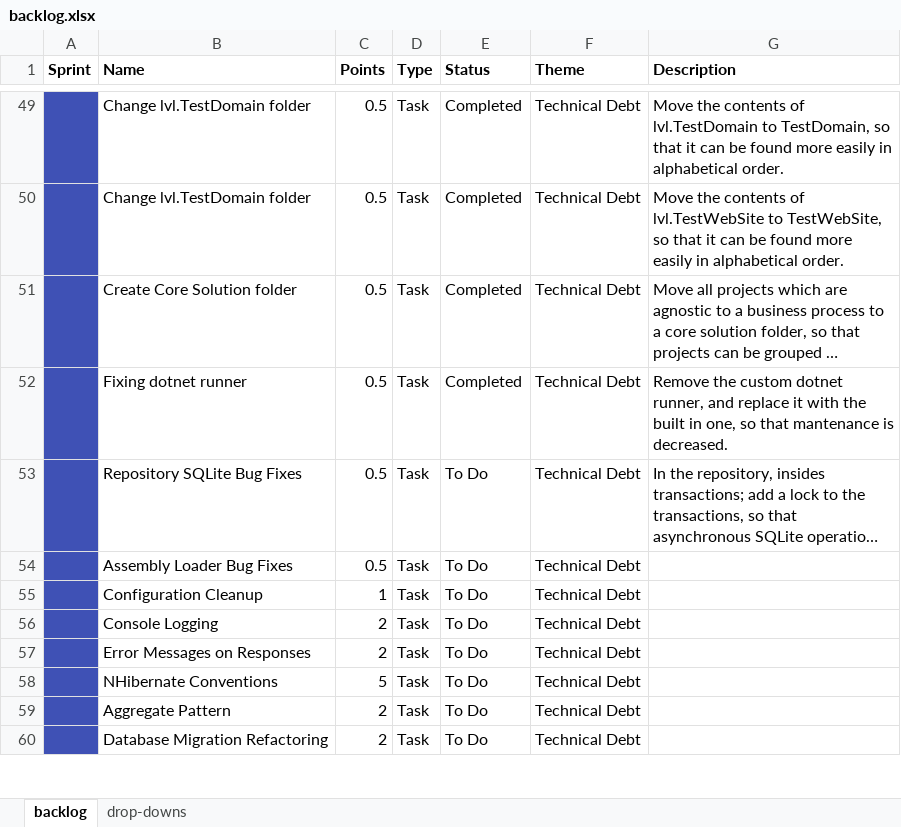
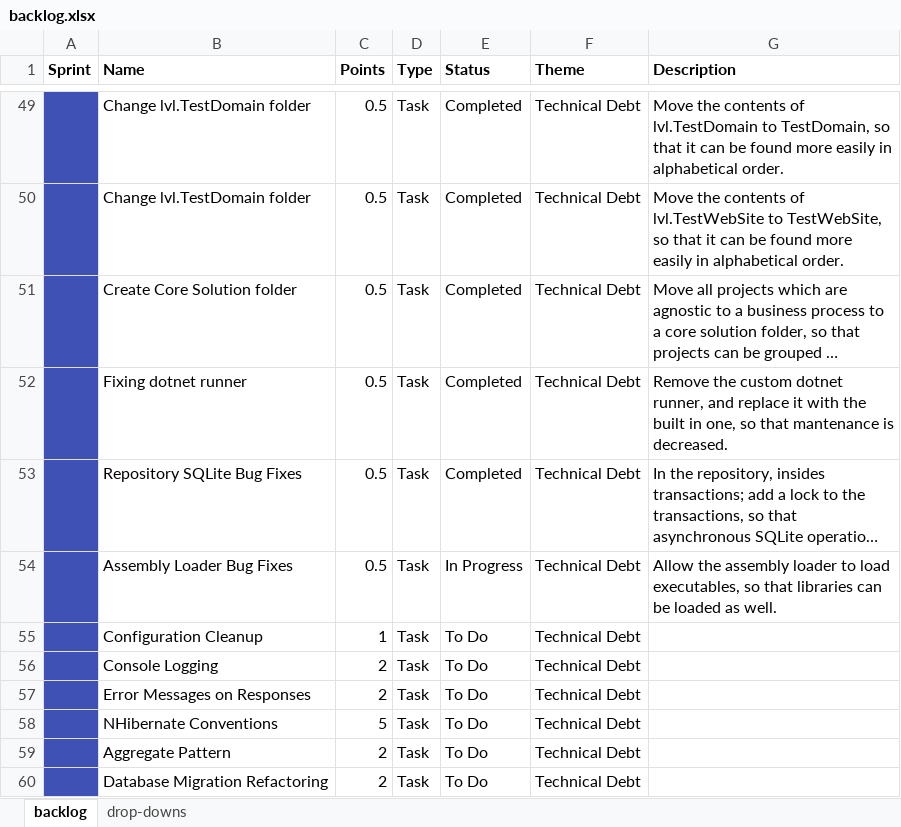
Before and after one commit to jonathanburrows/lavalav-legacy, an Excel workbook: docs/backlog.xlsx, sheet backlog, drawn as a sheet; only a part is shown, gaps mark what is left out; long unchanged cells end in …; values as stored, in another font and other column widths than the file's, no borders; the diff names each change by its address in the sheet, - before the commit and + after, or states it on an @@ line.

Commit message:
fixing assembly loader for executables, in accordance with https://github.com/jonathanburrows/lavalav/issues/23

```diff
--- a/docs/backlog.xlsx (sheet backlog)
+++ b/docs/backlog.xlsx (sheet backlog)
-E53 (Status): To Do
+E53 (Status): Completed
-E54 (Status): To Do
+E54 (Status): In Progress
-G54 (Description): (empty)
+G54 (Description): Allow the assembly loader to load executables, so that libraries can be loaded as well.
```
Also changed, not shown: 1 other file.
